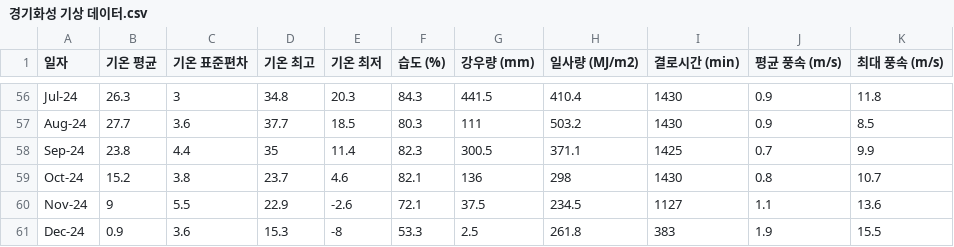
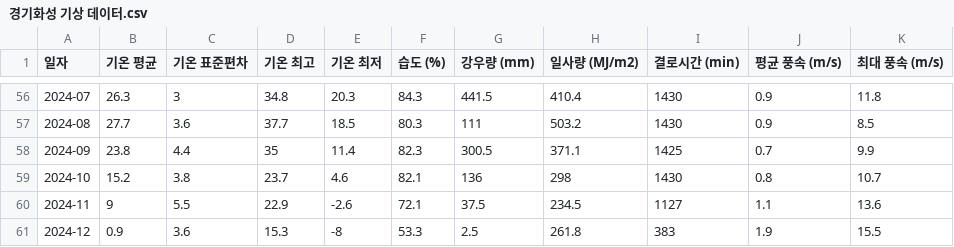
Before and after one commit to seung6lee/crop-analysis, a CSV file: data/경기화성 기상 데이터.csv, drawn as a sheet; only a part is shown, gaps mark what is left out; the diff covers the shown part only; the diff names each change by its address in the sheet, - before the commit and + after, or states it on an @@ line.

```diff
--- a/data/경기화성 기상 데이터.csv
+++ b/data/경기화성 기상 데이터.csv
-A56 (일자): Jul-24
+A56 (일자): 2024-07
-A57 (일자): Aug-24
+A57 (일자): 2024-08
-A58 (일자): Sep-24
+A58 (일자): 2024-09
-A59 (일자): Oct-24
+A59 (일자): 2024-10
-A60 (일자): Nov-24
+A60 (일자): 2024-11
-A61 (일자): Dec-24
+A61 (일자): 2024-12
```
Also changed, not shown: 54 edited cells elsewhere in this file, data/경기포천 기상 데이터.csv, data/경남거창 기상 데이터.csv, 7 other files.
